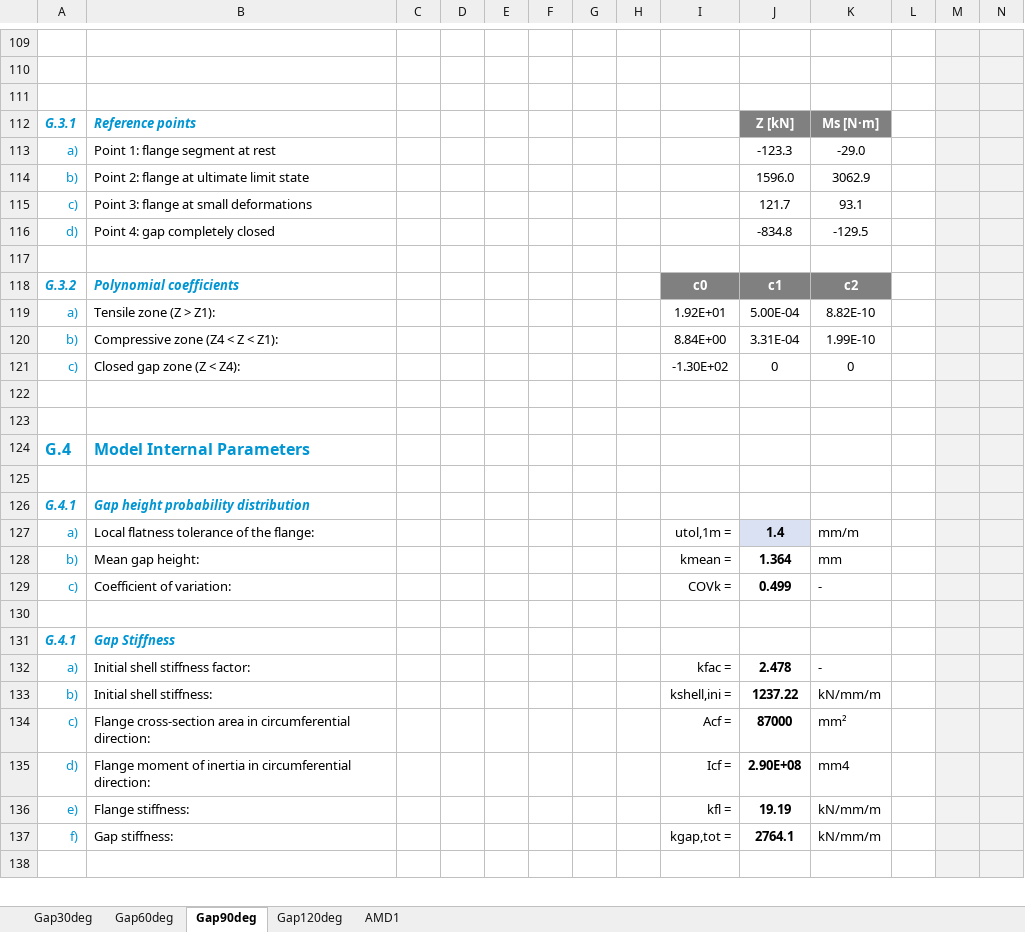
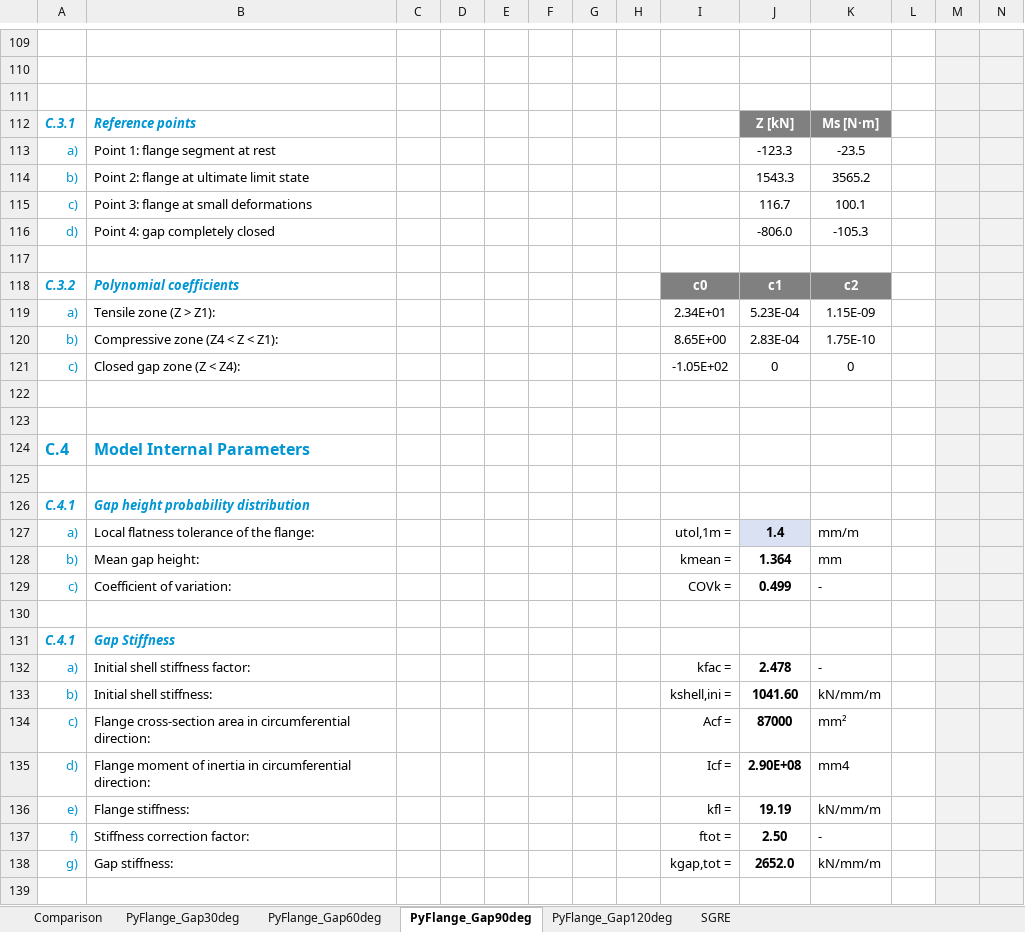
Before and after one commit to kcibv/pyflange, an Excel workbook: validations/flangesegments.PolynomialLFlangeSegment/Case-D7500_Tilt-0deg_ShapeFactor-1.2.xlsx, sheet PyFlange_Gap90deg, drawn as a sheet; only a part is shown, gaps mark what is left out; values as stored, in another font and other column widths than the file's, no borders; charts and pictures and conditional formats not drawn; addresses are those after the commit; rows hold the shown columns only; the diff covers the shown part only; the diff names each change by its address in the sheet, - before the commit and + after, or states it on an @@ line.

Commit message:
Updated polynomial L-Flange validation

```diff
--- a/validations/flangesegments.PolynomialLFlangeSegment/Case-D7500_Tilt-0deg_ShapeFactor-1.2.xlsx (sheet PyFlange_Gap90deg)
+++ b/validations/flangesegments.PolynomialLFlangeSegment/Case-D7500_Tilt-0deg_ShapeFactor-1.2.xlsx (sheet PyFlange_Gap90deg)
-sheet tab: Gap30deg
+sheet tab: PyFlange_Gap30deg
-sheet tab: Gap60deg
+sheet tab: PyFlange_Gap60deg
-sheet tab: Gap90deg
+sheet tab: PyFlange_Gap90deg
-sheet tab: Gap120deg
+sheet tab: PyFlange_Gap120deg
-sheet tab: AMD1
+sheet tab: Comparison
+sheet tab: SGRE
@@ sheet tab order changed: Comparison | PyFlange_Gap30deg | PyFlange_Gap60deg | PyFlange_Gap90deg | PyFlange_Gap120deg | SGRE @@
-A112: G.3.1
+A112: C.3.1
-K113: -29.0
+K113: -23.5
-J114: 1596.0
+J114: 1543.3
-K114: 3062.9
+K114: 3565.2
-J115: 121.7
+J115: 116.7
-K115: 93.1
+K115: 100.1
-J116: -834.8
+J116: -806.0
-K116: -129.5
+K116: -105.3
-A118: G.3.2
+A118: C.3.2
-I119: 1.92E+01
+I119: 2.34E+01
-J119: 5.00E-04
+J119: 5.23E-04
-K119: 8.82E-10
+K119: 1.15E-09
-I120: 8.84E+00
+I120: 8.65E+00
-J120: 3.31E-04
+J120: 2.83E-04
-K120: 1.99E-10
+K120: 1.75E-10
-I121: -1.30E+02
+I121: -1.05E+02
-A124: G.4
+A124: C.4
-A126: G.4.1
+A126: C.4.1
-A131: G.4.1
+A131: C.4.1
-J133: 1237.22
+J133: 1041.60
+row 137: f) | Stiffness correction factor: |  |  |  |  |  |  | ftot = | 2.50 | -
-A138: f)
+A138: g)
-J138: 2764.1
+J138: 2652.0
```
Also changed, not shown: 4 added rows, 4 removed rows and 41 edited cells elsewhere in this sheet, sheet PyFlange_Gap30deg, sheet PyFlange_Gap60deg, sheet PyFlange_Gap120deg, sheet Comparison, formulas that keep their value, charts or pictures, validations/flangesegments.PolynomialLFlangeSegment/Case-D7500_Tilt-0deg_ShapeFactor-1.0.xlsx, validations/flangesegments.PolynomialLFlangeSegment/Case-D7500_Tilt-1deg_ShapeFactor-1.0.xlsx, 8 other files.
